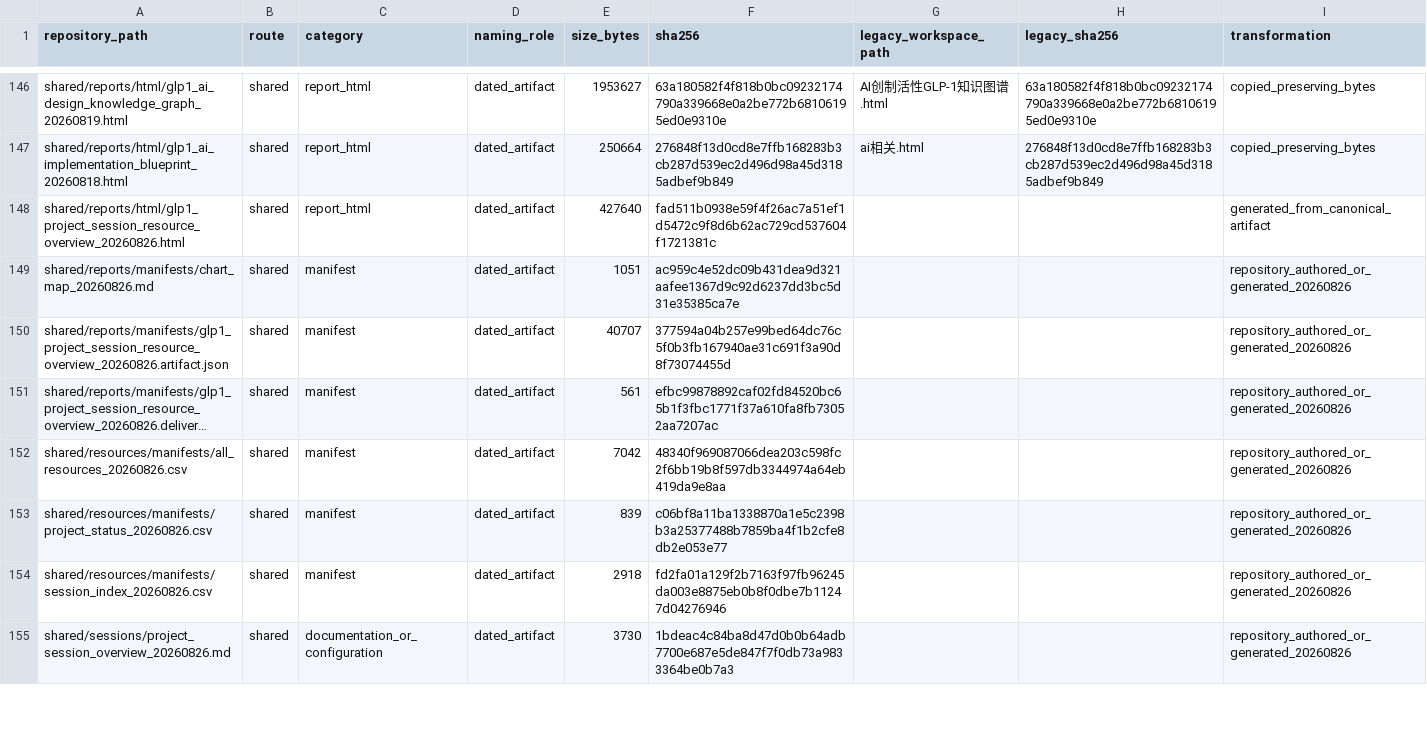
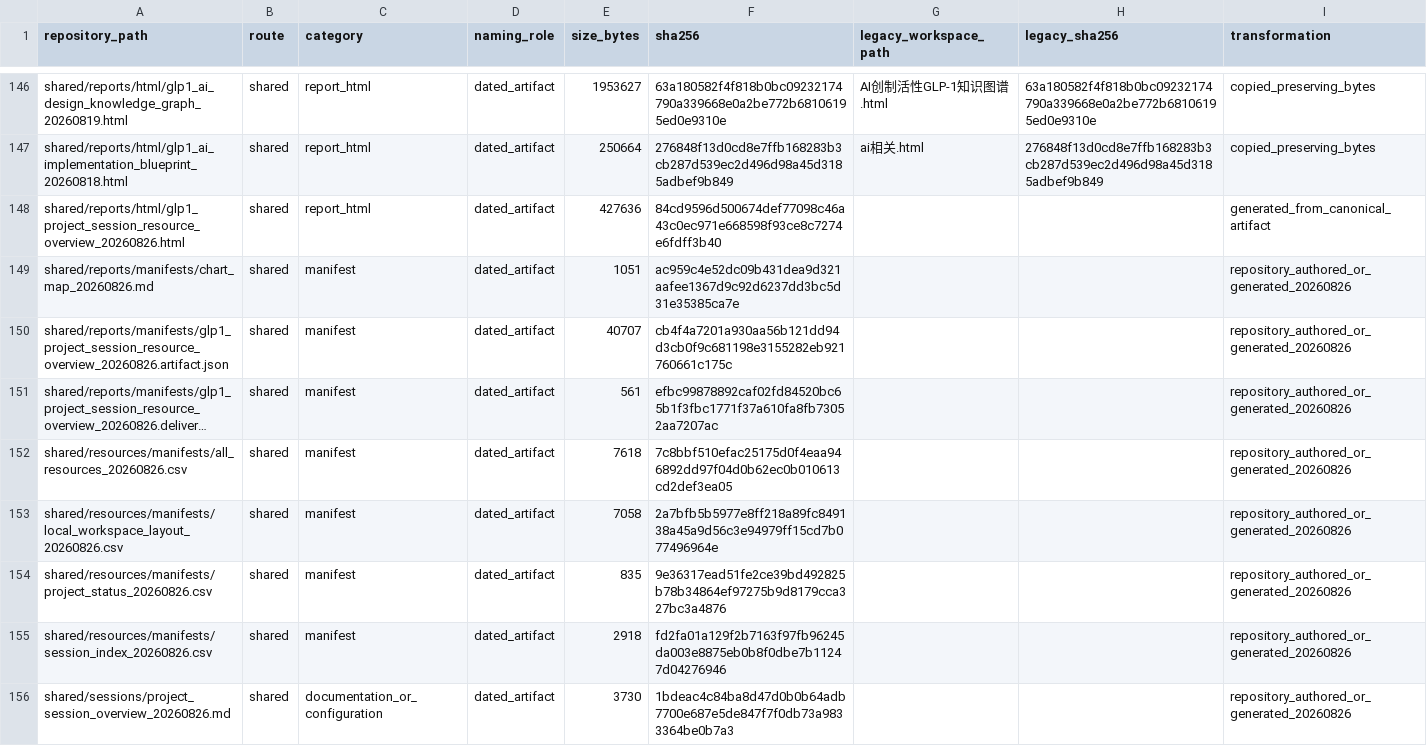
Before and after one commit to doyoulikelin-wq/GLP_, a CSV file: shared/resources/manifests/repository_file_map_20260826.csv, drawn as a sheet; only a part is shown, gaps mark what is left out; long unchanged cells end in …; addresses are those after the commit; the diff covers the shown part only; the diff names each change by its address in the sheet, - before the commit and + after, or states it on an @@ line.

Commit message:
chore: organize local workspace safely

```diff
--- a/shared/resources/manifests/repository_file_map_20260826.csv
+++ b/shared/resources/manifests/repository_file_map_20260826.csv
-E148 (size_bytes): 427640
+E148 (size_bytes): 427636
-F148 (sha256): fad511b0938e59f4f26ac7a51ef1d5472c9f8d6b62ac729cd537604f1721381c
+F148 (sha256): 84cd9596d500674def77098c46a43c0ec971e668598f93ce8c7274e6fdff3b40
-F150 (sha256): 377594a04b257e99bed64dc76c5f0b3fb167940ae31c691f3a90d8f73074455d
+F150 (sha256): cb4f4a7201a930aa56b121dd94d3cb0f9c681198e3155282eb921760661c175c
-E152 (size_bytes): 7042
+E152 (size_bytes): 7618
-F152 (sha256): 48340f969087066dea203c598fc2f6bb19b8f597db3344974a64eb419da9e8aa
+F152 (sha256): 7c8bbf510efac25175d0f4eaa946892dd97f04d0b62ec0b010613cd2def3ea05
+row 153: shared/resources/manifests/local_workspace_layout_20260826.csv | shared | manifest | dated_artifact | 7058 | 2a7bfb5b5977e8ff218a89fc849138a45a9d56c3e94979ff15cd7b077496964e |  |  | repository_authored_or_generated_20260826
-E154 (size_bytes): 839
+E154 (size_bytes): 835
-F154 (sha256): c06bf8a11ba1338870a1e5c2398b3a25377488b7859ba4f1b2cfe8db2e053e77
+F154 (sha256): 9e36317ead51fe2ce39bd492825b78b34864ef97275b9d8179cca327bc3a4876
```
Also changed, not shown: 2 added rows and 40 edited cells elsewhere in this file, bindcraft/resources/manifests/bindcraft_resources_20260826.csv, boltzgen/resources/manifests/boltzgen_resources_20260826.csv, 15 other files.
